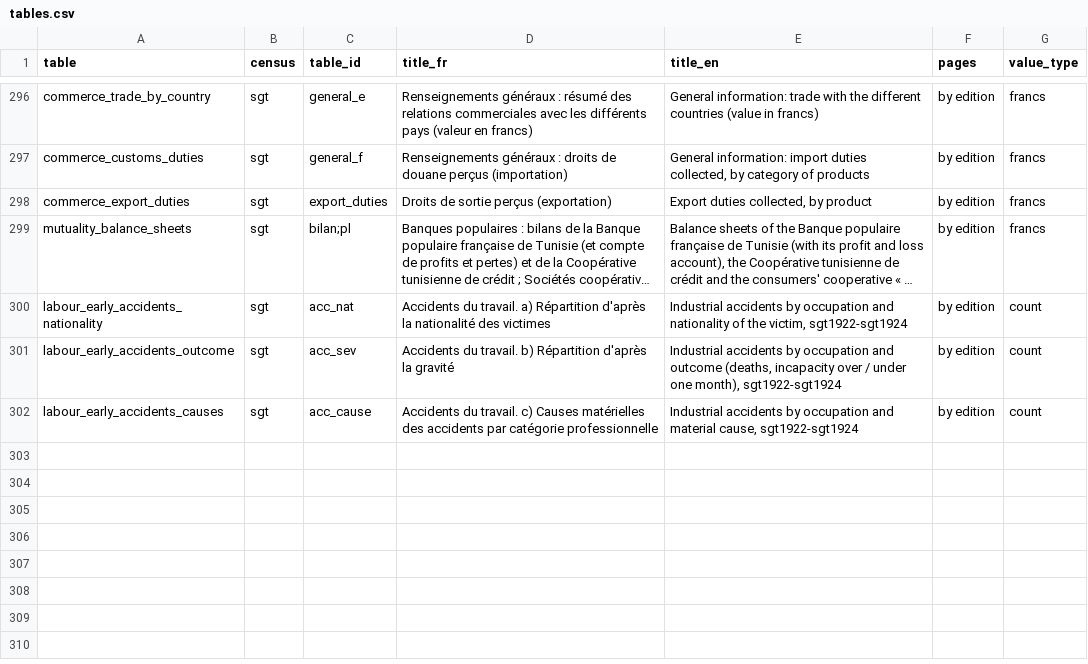
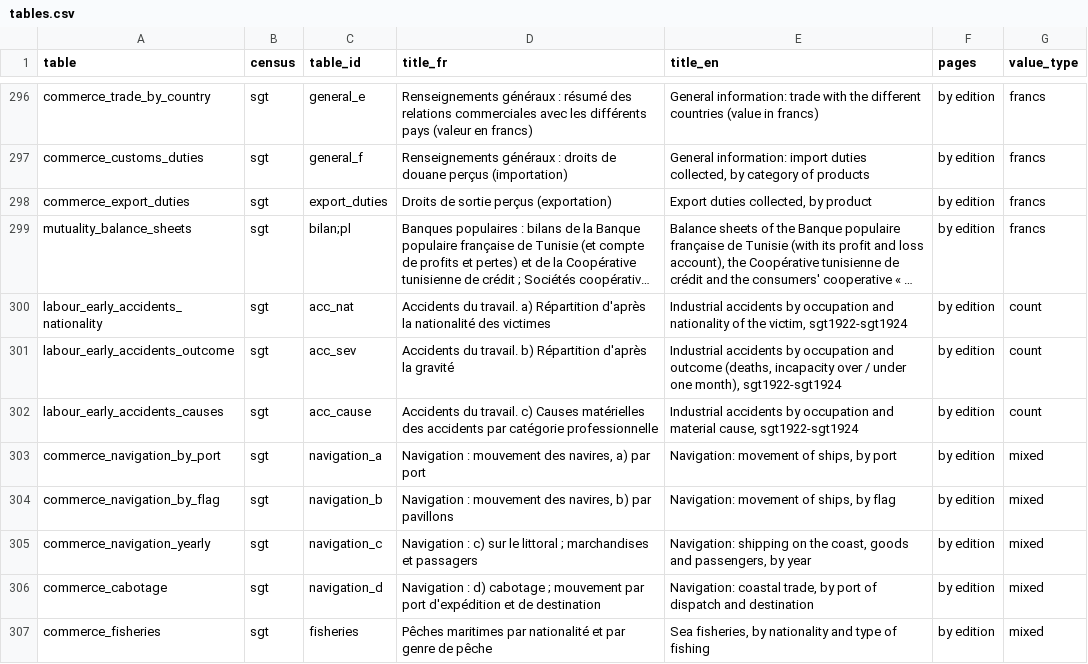
Before and after one commit to MedDhia/tncensus, a CSV file: data-raw/colonial_census/tables.csv, drawn as a sheet; only a part is shown, gaps mark what is left out; long unchanged cells end in …; the diff names each change by its address in the sheet, - before the commit and + after, or states it on an @@ line.

```diff
--- a/data-raw/colonial_census/tables.csv
+++ b/data-raw/colonial_census/tables.csv
+row 303: commerce_navigation_by_port | sgt | navigation_a | Navigation : mouvement des navires, a) par port | Navigation: movement of ships, by port | by edition | mixed
+row 304: commerce_navigation_by_flag | sgt | navigation_b | Navigation : mouvement des navires, b) par pavillons | Navigation: movement of ships, by flag | by edition | mixed
+row 305: commerce_navigation_yearly | sgt | navigation_c | Navigation : c) sur le littoral ; marchandises et passagers | Navigation: shipping on the coast, goods and passengers, by year | by edition | mixed
+row 306: commerce_cabotage | sgt | navigation_d | Navigation : d) cabotage ; mouvement par port d'expédition et de destination | Navigation: coastal trade, by port of dispatch and destination | by edition | mixed
+row 307: commerce_fisheries | sgt | fisheries | Pêches maritimes par nationalité et par genre de pêche | Sea fisheries, by nationality and type of fishing | by edition | mixed
```
Also changed, not shown: 26 other files.
